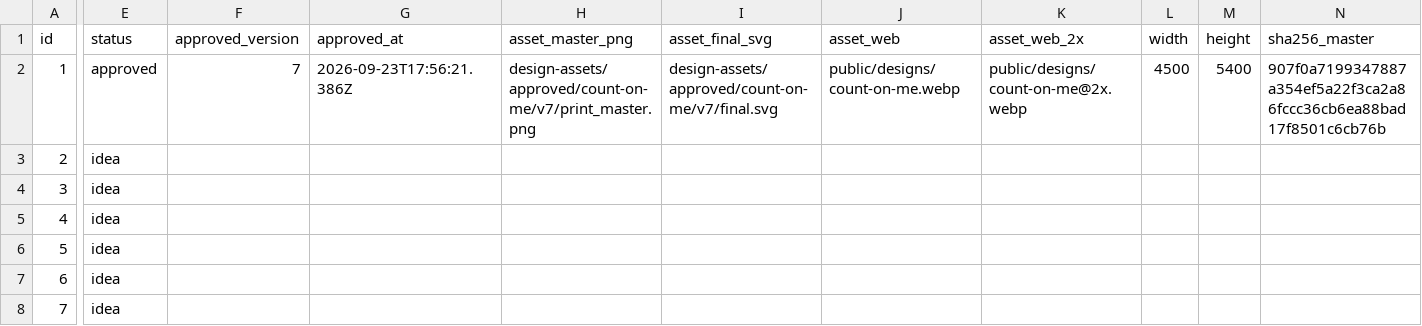
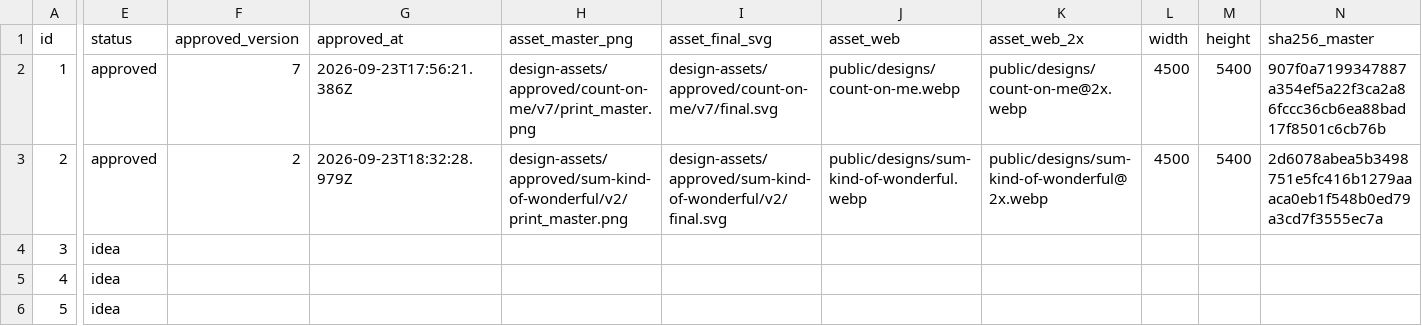
Before and after one commit to grebnetro/SchoolhouseWit, a CSV file: design-assets/catalog.csv, drawn as a sheet; only a part is shown, gaps mark what is left out; the shorter side is filled out with more unchanged rows; the diff covers the shown part only; the diff names each change by its address in the sheet, - before the commit and + after, or states it on an @@ line.

Commit message:
feat: make approved sum-kind-of-wonderful artwork live on Design Library page

```diff
--- a/design-assets/catalog.csv
+++ b/design-assets/catalog.csv
-E3 (status): idea
+E3 (status): approved
-F3 (approved_version): (empty)
+F3 (approved_version): 2
-G3 (approved_at): (empty)
+G3 (approved_at): 2026-09-23T18:32:28.979Z
-H3 (asset_master_png): (empty)
+H3 (asset_master_png): design-assets/approved/sum-kind-of-wonderful/v2/print_master.png
-I3 (asset_final_svg): (empty)
+I3 (asset_final_svg): design-assets/approved/sum-kind-of-wonderful/v2/final.svg
-J3 (asset_web): (empty)
+J3 (asset_web): public/designs/sum-kind-of-wonderful.webp
-K3 (asset_web_2x): (empty)
+K3 (asset_web_2x): public/designs/sum-kind-of-wonderful@2x.webp
-L3 (width): (empty)
+L3 (width): 4500
-M3 (height): (empty)
+M3 (height): 5400
-N3 (sha256_master): (empty)
+N3 (sha256_master): 2d6078abea5b3498751e5fc416b1279aaaca0eb1f548b0ed79a3cd7f3555ec7a
```
Also changed, not shown: 4 edited cells elsewhere in this file, 20 other files.
